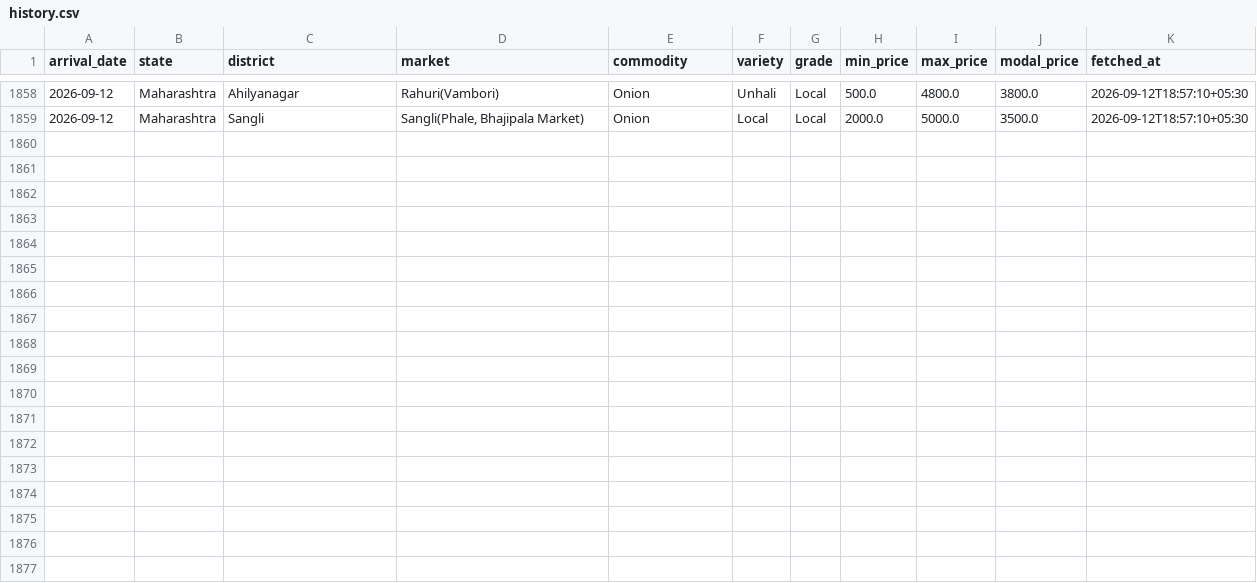
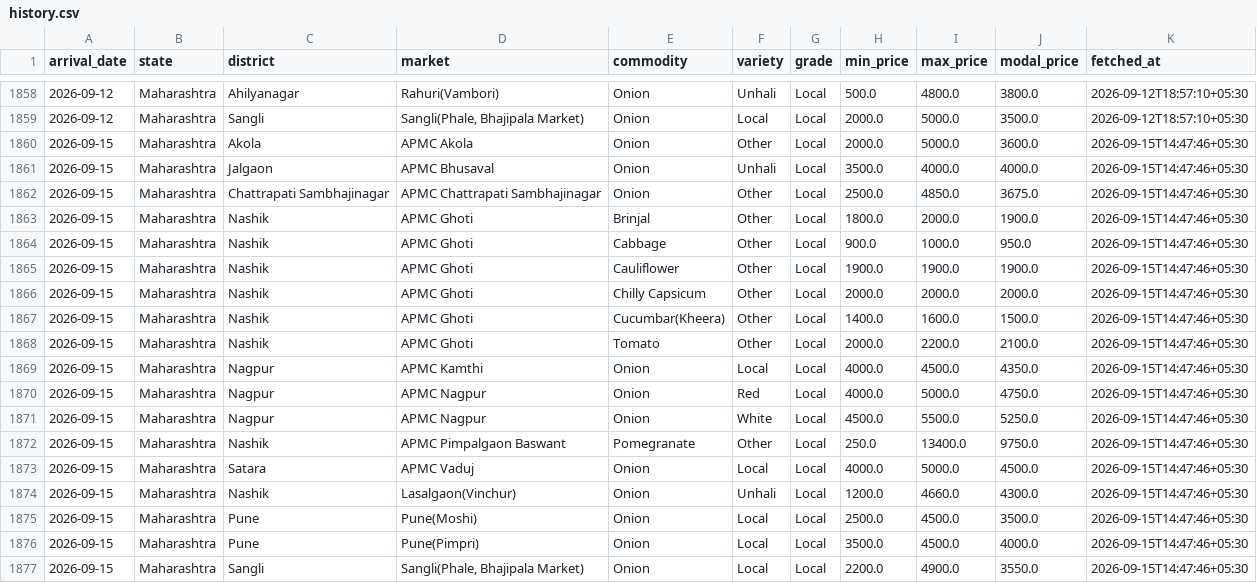
Before and after one commit to shamathakur77/nashik-mandi-watch, a CSV file: data/history.csv, drawn as a sheet; only a part is shown, gaps mark what is left out.

```diff
--- a/data/history.csv
+++ b/data/history.csv
@@ -1859 +1859,19 @@ arrival_date,state,district,market,commodity,variety,grade,min_price,max_price,m
 2026-09-12,Maharashtra,Sangli,"Sangli(Phale, Bhajipala Market)",Onion,Local,Local,2000.0,5000.0,3500.0,2026-09-12T18:57:10+05:30
+2026-09-15,Maharashtra,Akola,APMC Akola,Onion,Other,Local,2000.0,5000.0,3600.0,2026-09-15T14:47:46+05:30
+2026-09-15,Maharashtra,Jalgaon,APMC Bhusaval,Onion,Unhali,Local,3500.0,4000.0,4000.0,2026-09-15T14:47:46+05:30
+2026-09-15,Maharashtra,Chattrapati Sambhajinagar,APMC Chattrapati Sambhajinagar,Onion,Other,Local,2500.0,4850.0,3675.0,2026-09-15T14:47:46+05:30
+2026-09-15,Maharashtra,Nashik,APMC Ghoti,Brinjal,Other,Local,1800.0,2000.0,1900.0,2026-09-15T14:47:46+05:30
+2026-09-15,Maharashtra,Nashik,APMC Ghoti,Cabbage,Other,Local,900.0,1000.0,950.0,2026-09-15T14:47:46+05:30
+2026-09-15,Maharashtra,Nashik,APMC Ghoti,Cauliflower,Other,Local,1900.0,1900.0,1900.0,2026-09-15T14:47:46+05:30
+2026-09-15,Maharashtra,Nashik,APMC Ghoti,Chilly Capsicum,Other,Local,2000.0,2000.0,2000.0,2026-09-15T14:47:46+05:30
+2026-09-15,Maharashtra,Nashik,APMC Ghoti,Cucumbar(Kheera),Other,Local,1400.0,1600.0,1500.0,2026-09-15T14:47:46+05:30
+2026-09-15,Maharashtra,Nashik,APMC Ghoti,Tomato,Other,Local,2000.0,2200.0,2100.0,2026-09-15T14:47:46+05:30
+2026-09-15,Maharashtra,Nagpur,APMC Kamthi,Onion,Local,Local,4000.0,4500.0,4350.0,2026-09-15T14:47:46+05:30
+2026-09-15,Maharashtra,Nagpur,APMC Nagpur,Onion,Red,Local,4000.0,5000.0,4750.0,2026-09-15T14:47:46+05:30
+2026-09-15,Maharashtra,Nagpur,APMC Nagpur,Onion,White,Local,4500.0,5500.0,5250.0,2026-09-15T14:47:46+05:30
+2026-09-15,Maharashtra,Nashik,APMC Pimpalgaon Baswant,Pomegranate,Other,Local,250.0,13400.0,9750.0,2026-09-15T14:47:46+05:30
+2026-09-15,Maharashtra,Satara,APMC Vaduj,Onion,Local,Local,4000.0,5000.0,4500.0,2026-09-15T14:47:46+05:30
+2026-09-15,Maharashtra,Nashik,Lasalgaon(Vinchur),Onion,Unhali,Local,1200.0,4660.0,4300.0,2026-09-15T14:47:46+05:30
+2026-09-15,Maharashtra,Pune,Pune(Moshi),Onion,Local,Local,2500.0,4500.0,3500.0,2026-09-15T14:47:46+05:30
+2026-09-15,Maharashtra,Pune,Pune(Pimpri),Onion,Local,Local,3500.0,4500.0,4000.0,2026-09-15T14:47:46+05:30
+2026-09-15,Maharashtra,Sangli,"Sangli(Phale, Bhajipala Market)",Onion,Local,Local,2200.0,4900.0,3550.0,2026-09-15T14:47:46+05:30
```
Also changed, not shown: 3 other files.
